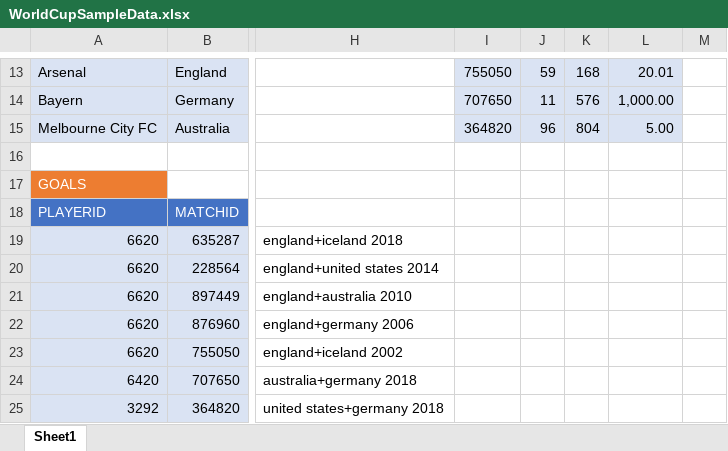
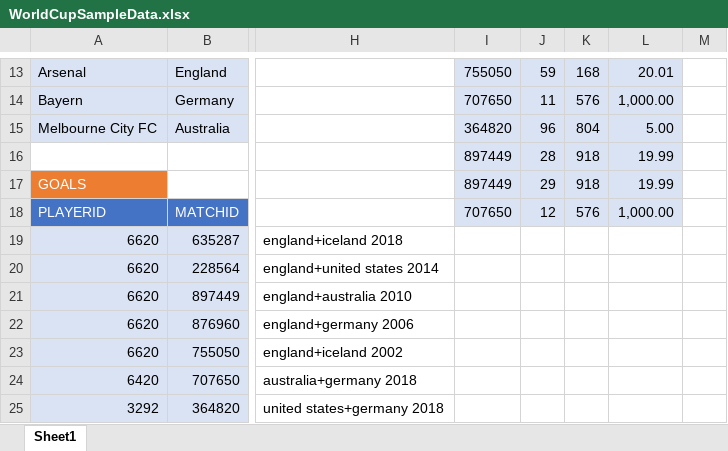
Before and after one commit to jesseClegg/WorldCupDataBaseSQL, an Excel workbook: WorldCupSampleData.xlsx, sheet Sheet1, drawn as a sheet; only a part is shown, gaps mark what is left out; values as stored, in another font and other column widths than the file's, no borders; the diff names each change by its address in the sheet, - before the commit and + after, or states it on an @@ line.

```diff
--- a/WorldCupSampleData.xlsx (sheet Sheet1)
+++ b/WorldCupSampleData.xlsx (sheet Sheet1)
-I16:I17: (empty)
+I16:I17: 897449
-I16:L18 fill: none
+I16:L18 fill: #DAE3F3
-J16: (empty)
+J16: 28
-K16:K17: (empty)
+K16:K17: 918
-L16:L17: (empty)
+L16:L17: 19.99
-J17: (empty)
+J17: 29
-I18: (empty)
+I18: 707650
-J18: (empty)
+J18: 12
-K18: (empty)
+K18: 576
-L18: (empty)
+L18: 1,000.00
```
Also changed, not shown: 1 other file.
